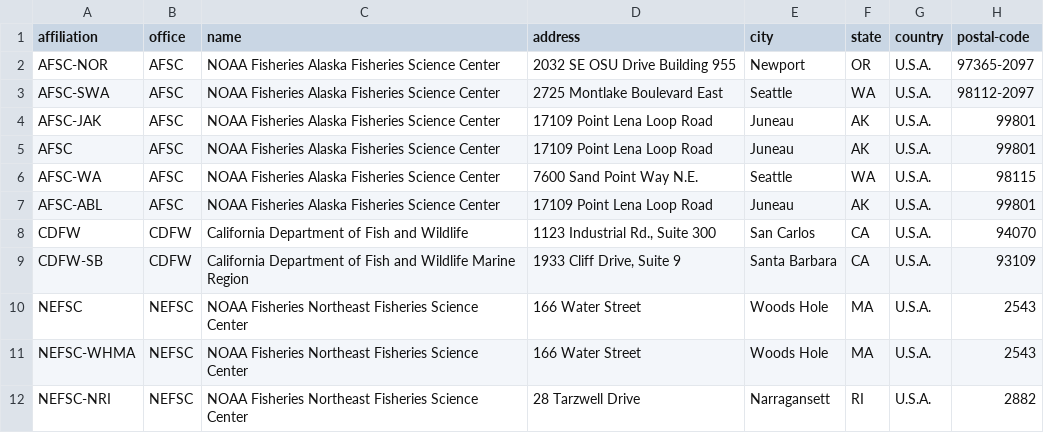
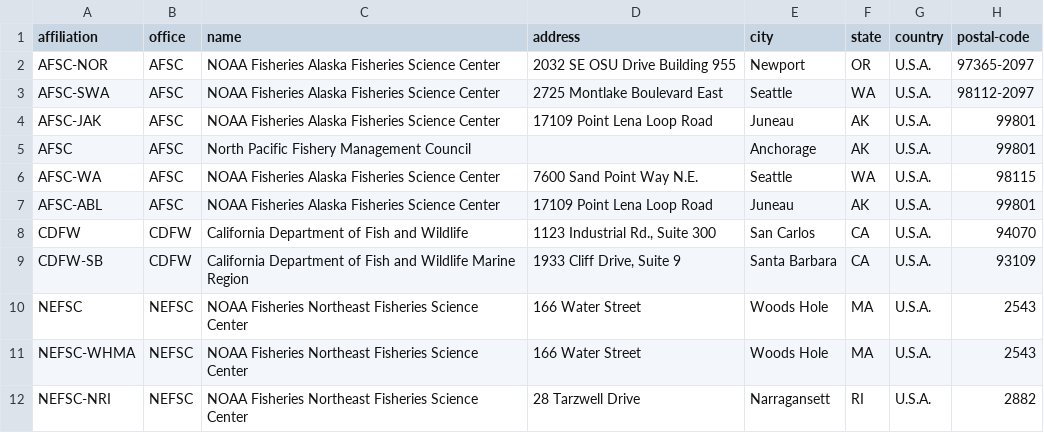
Before and after one commit to nmfs-ost/asar, a CSV file: inst/resources/affiliation_info.csv, drawn as a sheet; only a part is shown.

Commit message:
update AFSC affiliation details

```diff
--- a/inst/resources/affiliation_info.csv
+++ b/inst/resources/affiliation_info.csv
@@ -4,3 +4,3 @@ AFSC-SWA,AFSC,NOAA Fisheries Alaska Fisheries Science Center,2725 Montlake Boule
 AFSC-JAK,AFSC,NOAA Fisheries Alaska Fisheries Science Center,17109 Point Lena Loop Road,Juneau,AK,U.S.A.,99801
-AFSC,AFSC,NOAA Fisheries Alaska Fisheries Science Center,17109 Point Lena Loop Road,Juneau,AK,U.S.A.,99801
+AFSC,AFSC,North Pacific Fishery Management Council,,Anchorage,AK,U.S.A.,99801
 AFSC-WA,AFSC,NOAA Fisheries Alaska Fisheries Science Center,7600 Sand Point Way N.E.,Seattle,WA,U.S.A.,98115
```
